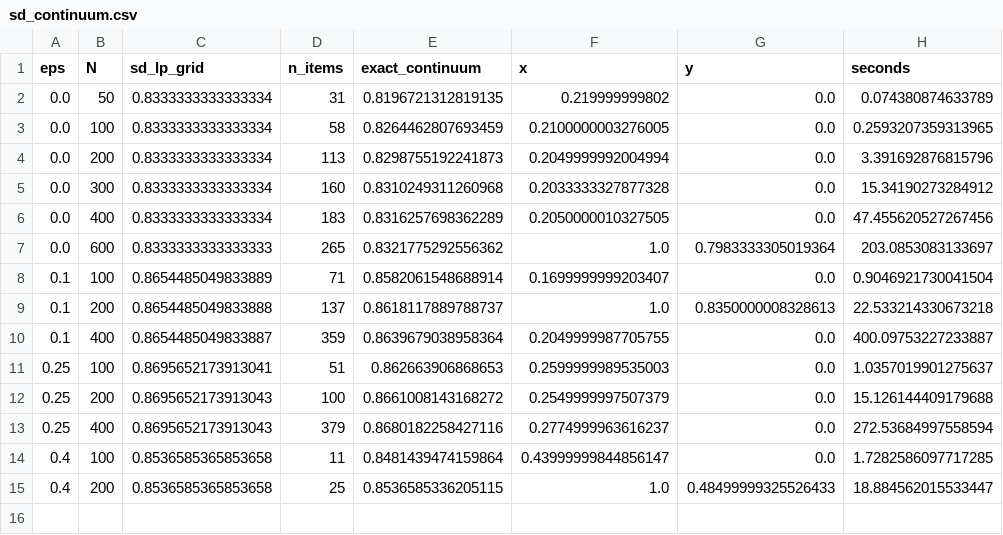
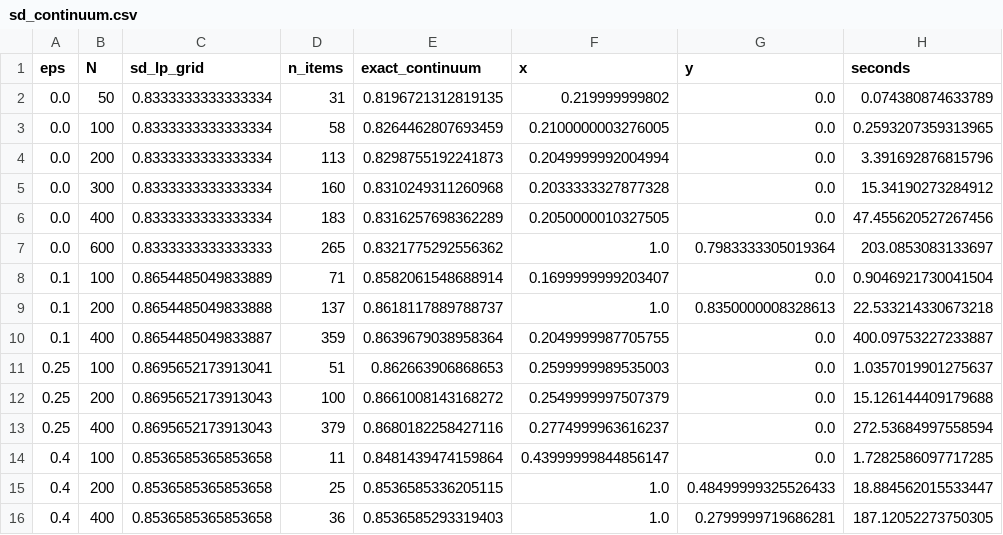
Before and after one commit to lotanamit5/auctions-project, a CSV file: results/data/sd_continuum.csv, drawn as a sheet.

```diff
--- a/results/data/sd_continuum.csv
+++ b/results/data/sd_continuum.csv
@@ -15 +15,2 @@ eps,N,sd_lp_grid,n_items,exact_continuum,x,y,seconds
 0.4,200,0.8536585365853658,25,0.8536585336205115,1.0,0.48499999325526433,18.884562015533447
+0.4,400,0.8536585365853658,36,0.8536585293319403,1.0,0.2799999719686281,187.12052273750305
```
Also changed, not shown: 4 other files.
